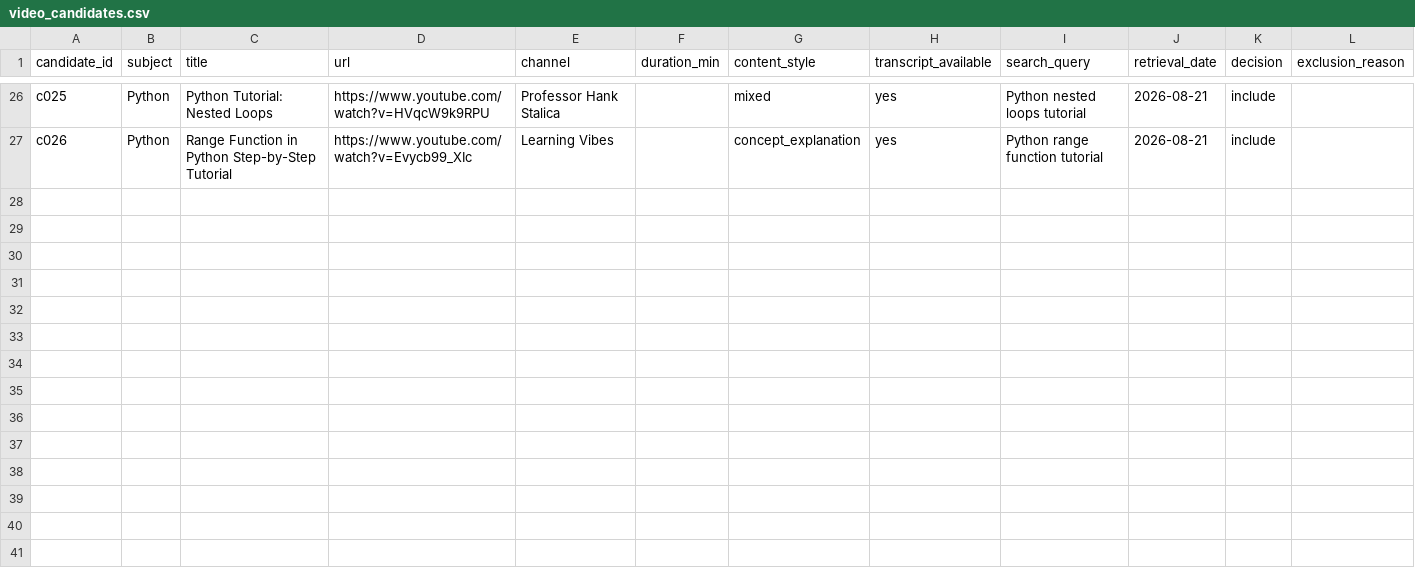
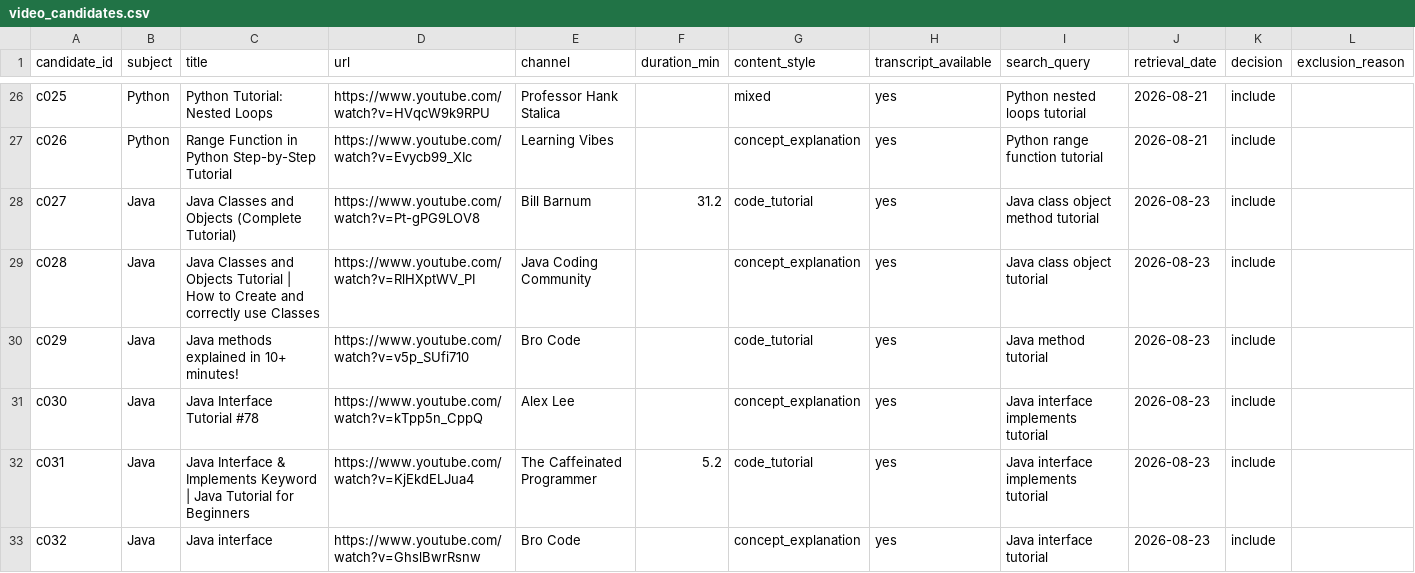
Before and after one commit to tanhung1004/VIDEO_LEARNING_RESEARCH, a CSV file: data/raw/video_candidates.csv, drawn as a sheet; only a part is shown, gaps mark what is left out; the diff covers the shown part only; the diff names each change by its address in the sheet, - before the commit and + after, or states it on an @@ line.

Commit message:
P0: finalize Java development video selection

```diff
--- a/data/raw/video_candidates.csv
+++ b/data/raw/video_candidates.csv
+row 28: c027 | Java | Java Classes and Objects (Complete Tutorial) | https://www.youtube.com/watch?v=Pt-gPG9LOV8 | Bill Barnum | 31.2 | code_tutorial | yes | Java class object method tutorial | 2026-08-23 | include
+row 29: c028 | Java | Java Classes and Objects Tutorial | How to Create and correctly use Classes | https://www.youtube.com/watch?v=RlHXptWV_PI | Java Coding Community |  | concept_explanation | yes | Java class object tutorial | 2026-08-23 | include
+row 30: c029 | Java | Java methods explained in 10+ minutes! | https://www.youtube.com/watch?v=v5p_SUfi710 | Bro Code |  | code_tutorial | yes | Java method tutorial | 2026-08-23 | include
+row 31: c030 | Java | Java Interface Tutorial #78 | https://www.youtube.com/watch?v=kTpp5n_CppQ | Alex Lee |  | concept_explanation | yes | Java interface implements tutorial | 2026-08-23 | include
+row 32: c031 | Java | Java Interface & Implements Keyword | Java Tutorial for Beginners | https://www.youtube.com/watch?v=KjEkdELJua4 | The Caffeinated Programmer | 5.2 | code_tutorial | yes | Java interface implements tutorial | 2026-08-23 | include
+row 33: c032 | Java | Java interface | https://www.youtube.com/watch?v=GhslBwrRsnw | Bro Code |  | concept_explanation | yes | Java interface tutorial | 2026-08-23 | include
```
Also changed, not shown: 6 added rows elsewhere in this file, data/raw/videos.csv, 2 other files.
